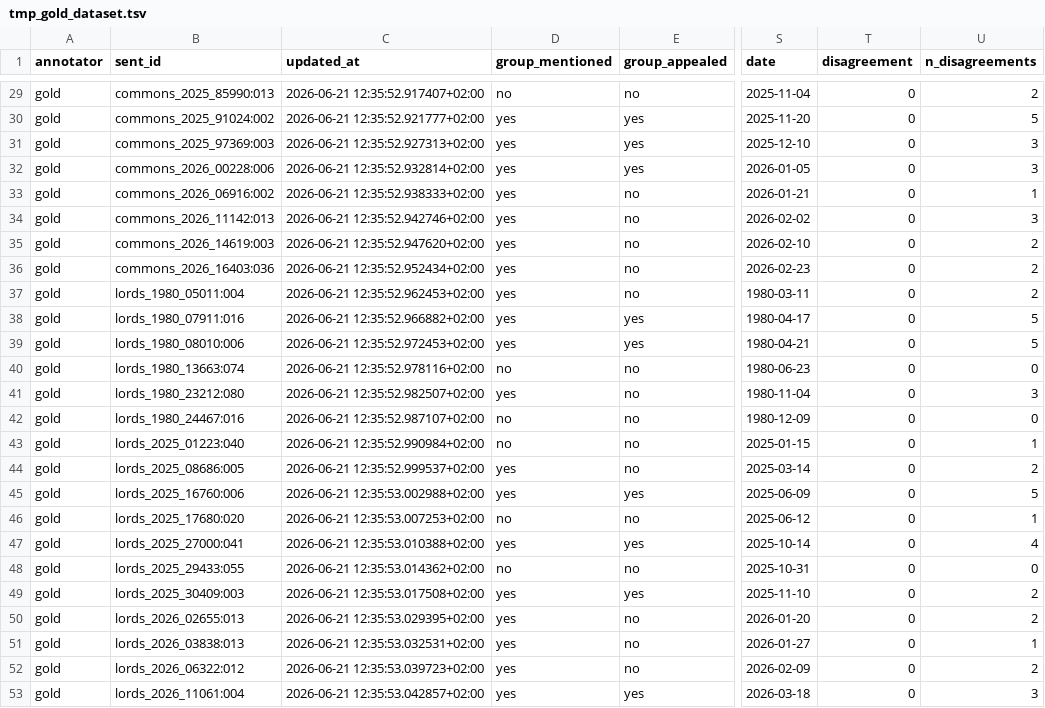
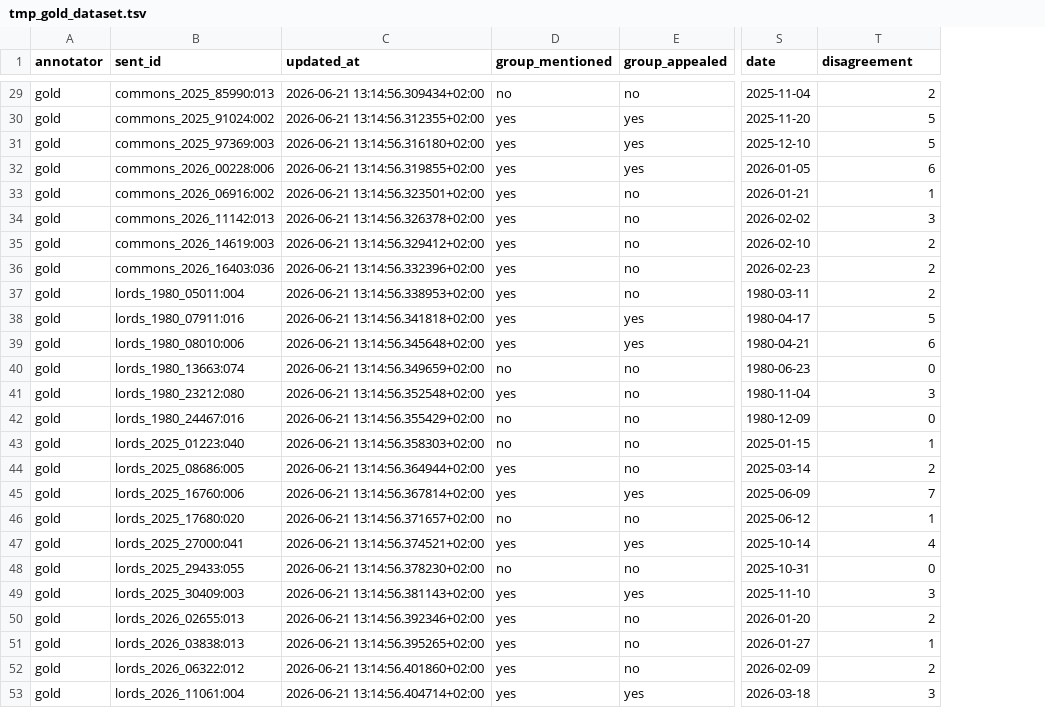
Before and after one commit to kunilovskaya/DLDH-SocSci, a TSV file: data/trial_student_groups/tmp_gold_dataset.tsv, drawn as a sheet; only a part is shown, gaps mark what is left out; removed rows and columns are numbered as before the commit, all else as after; the diff covers the shown part only; the diff names each change by its address in the sheet, - before the commit and + after, or states it on an @@ line.

```diff
--- a/data/trial_student_groups/tmp_gold_dataset.tsv
+++ b/data/trial_student_groups/tmp_gold_dataset.tsv
-column T (disagreement), rows 29-53: all 0
-T1: n_disagreements
+T1: disagreement
-C29 (updated_at): 2026-06-21 12:35:52.917407+02:00
+C29 (updated_at): 2026-06-21 13:14:56.309434+02:00
-C30 (updated_at): 2026-06-21 12:35:52.921777+02:00
+C30 (updated_at): 2026-06-21 13:14:56.312355+02:00
-C31 (updated_at): 2026-06-21 12:35:52.927313+02:00
+C31 (updated_at): 2026-06-21 13:14:56.316180+02:00
-T31 (disagreement): 3
+T31 (disagreement): 5
-C32 (updated_at): 2026-06-21 12:35:52.932814+02:00
+C32 (updated_at): 2026-06-21 13:14:56.319855+02:00
-T32 (disagreement): 3
+T32 (disagreement): 6
-C33 (updated_at): 2026-06-21 12:35:52.938333+02:00
+C33 (updated_at): 2026-06-21 13:14:56.323501+02:00
-C34 (updated_at): 2026-06-21 12:35:52.942746+02:00
+C34 (updated_at): 2026-06-21 13:14:56.326378+02:00
-C35 (updated_at): 2026-06-21 12:35:52.947620+02:00
+C35 (updated_at): 2026-06-21 13:14:56.329412+02:00
-C36 (updated_at): 2026-06-21 12:35:52.952434+02:00
+C36 (updated_at): 2026-06-21 13:14:56.332396+02:00
-C37 (updated_at): 2026-06-21 12:35:52.962453+02:00
+C37 (updated_at): 2026-06-21 13:14:56.338953+02:00
-C38 (updated_at): 2026-06-21 12:35:52.966882+02:00
+C38 (updated_at): 2026-06-21 13:14:56.341818+02:00
-C39 (updated_at): 2026-06-21 12:35:52.972453+02:00
+C39 (updated_at): 2026-06-21 13:14:56.345648+02:00
-T39 (disagreement): 5
+T39 (disagreement): 6
-C40 (updated_at): 2026-06-21 12:35:52.978116+02:00
+C40 (updated_at): 2026-06-21 13:14:56.349659+02:00
-C41 (updated_at): 2026-06-21 12:35:52.982507+02:00
+C41 (updated_at): 2026-06-21 13:14:56.352548+02:00
-C42 (updated_at): 2026-06-21 12:35:52.987107+02:00
+C42 (updated_at): 2026-06-21 13:14:56.355429+02:00
-C43 (updated_at): 2026-06-21 12:35:52.990984+02:00
+C43 (updated_at): 2026-06-21 13:14:56.358303+02:00
-C44 (updated_at): 2026-06-21 12:35:52.999537+02:00
+C44 (updated_at): 2026-06-21 13:14:56.364944+02:00
-C45 (updated_at): 2026-06-21 12:35:53.002988+02:00
+C45 (updated_at): 2026-06-21 13:14:56.367814+02:00
-T45 (disagreement): 5
+T45 (disagreement): 7
-C46 (updated_at): 2026-06-21 12:35:53.007253+02:00
+C46 (updated_at): 2026-06-21 13:14:56.371657+02:00
-C47 (updated_at): 2026-06-21 12:35:53.010388+02:00
+C47 (updated_at): 2026-06-21 13:14:56.374521+02:00
-C48 (updated_at): 2026-06-21 12:35:53.014362+02:00
+C48 (updated_at): 2026-06-21 13:14:56.378230+02:00
-C49 (updated_at): 2026-06-21 12:35:53.017508+02:00
+C49 (updated_at): 2026-06-21 13:14:56.381143+02:00
-T49 (disagreement): 2
+T49 (disagreement): 3
-C50 (updated_at): 2026-06-21 12:35:53.029395+02:00
+C50 (updated_at): 2026-06-21 13:14:56.392346+02:00
-C51 (updated_at): 2026-06-21 12:35:53.032531+02:00
+C51 (updated_at): 2026-06-21 13:14:56.395265+02:00
-C52 (updated_at): 2026-06-21 12:35:53.039723+02:00
+C52 (updated_at): 2026-06-21 13:14:56.401860+02:00
-C53 (updated_at): 2026-06-21 12:35:53.042857+02:00
+C53 (updated_at): 2026-06-21 13:14:56.404714+02:00
```
Also changed, not shown: 29 edited cells elsewhere in this file.
